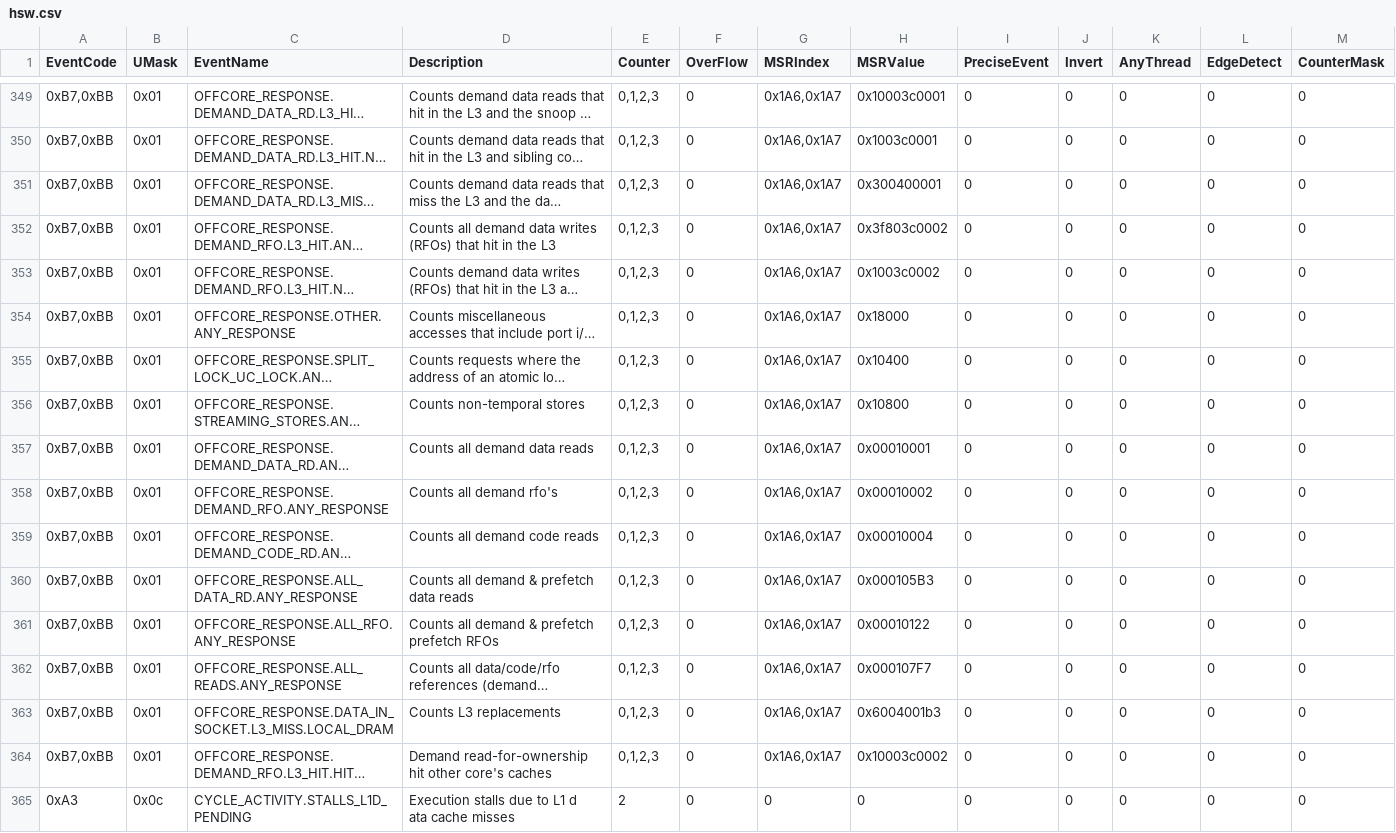
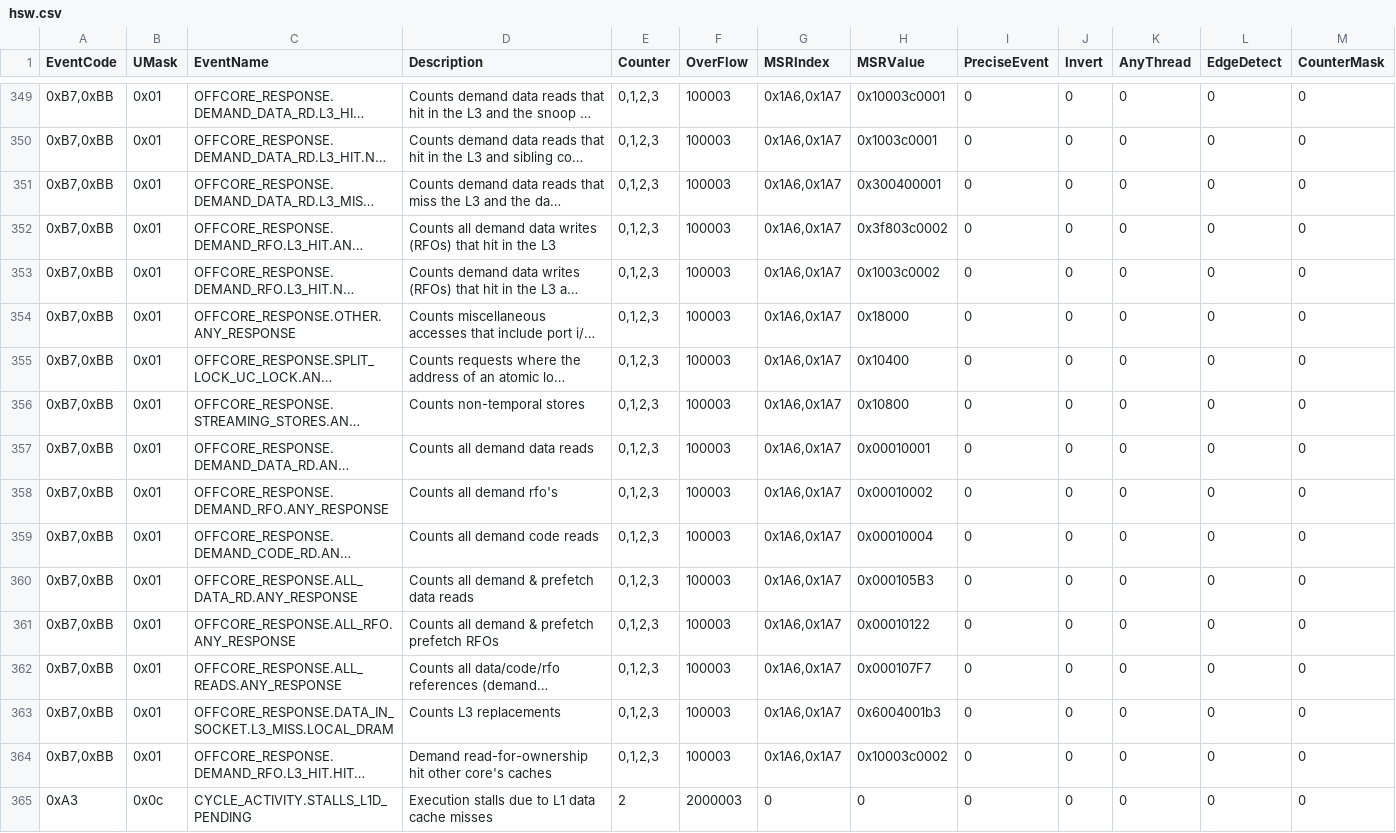
Before and after one commit to andikleen/pmu-tools, a CSV file: hsw.csv, drawn as a sheet; only a part is shown, gaps mark what is left out; long unchanged cells end in …; ↵ is a line break in a cell; the diff covers the shown part only; the diff names each change by its address in the sheet, - before the commit and + after, or states it on an @@ line.

```diff
--- a/hsw.csv
+++ b/hsw.csv
-F349:F364 (OverFlow): 0
+F349:F364 (OverFlow): 100003
-D365 (Description): Execution stalls due to L1 d ↵ ata cache misses
+D365 (Description): Execution stalls due to L1 data cache misses
-F365 (OverFlow): 0
+F365 (OverFlow): 2000003
```
Also changed, not shown: 27 edited cells elsewhere in this file, 1 other file.
